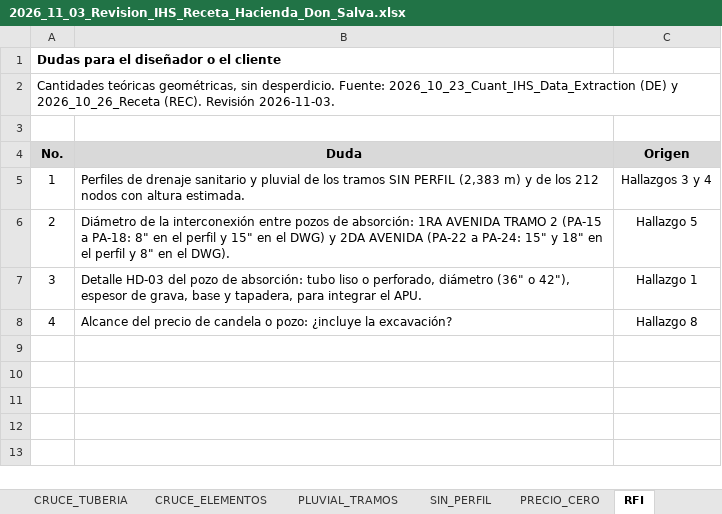
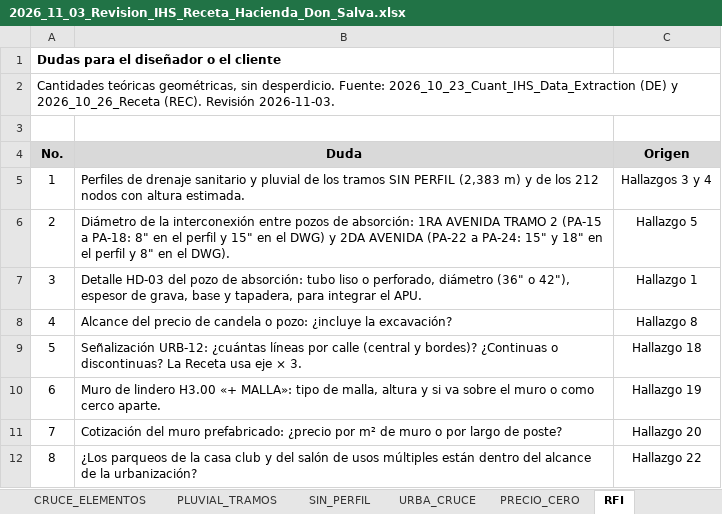
Before and after one commit to cristoneitor2000-arch/AGENTES-DE-CLOUDE, an Excel workbook: 2026_11_03_Revision_IHS_Receta_Hacienda_Don_Salva.xlsx, sheet RFI, drawn as a sheet; values as stored, in another font and other column widths than the file's, no borders; the diff names each change by its address in the sheet, - before the commit and + after, or states it on an @@ line.

```diff
--- a/2026_11_03_Revision_IHS_Receta_Hacienda_Don_Salva.xlsx (sheet RFI)
+++ b/2026_11_03_Revision_IHS_Receta_Hacienda_Don_Salva.xlsx (sheet RFI)
+sheet tab: URBA_CRUCE
+row 9: 5 | Señalización URB-12: ¿cuántas líneas por calle (central y bordes)? ¿Continuas o discontinuas? La Receta usa eje × 3. | Hallazgo 18
+row 10: 6 | Muro de lindero H3.00 «+ MALLA»: tipo de malla, altura y si va sobre el muro o como cerco aparte. | Hallazgo 19
+row 11: 7 | Cotización del muro prefabricado: ¿precio por m² de muro o por largo de poste? | Hallazgo 20
+row 12: 8 | ¿Los parqueos de la casa club y del salón de usos múltiples están dentro del alcance de la urbanización? | Hallazgo 22
```
Also changed, not shown: sheet PRECIO_CERO, sheet HALLAZGOS.
